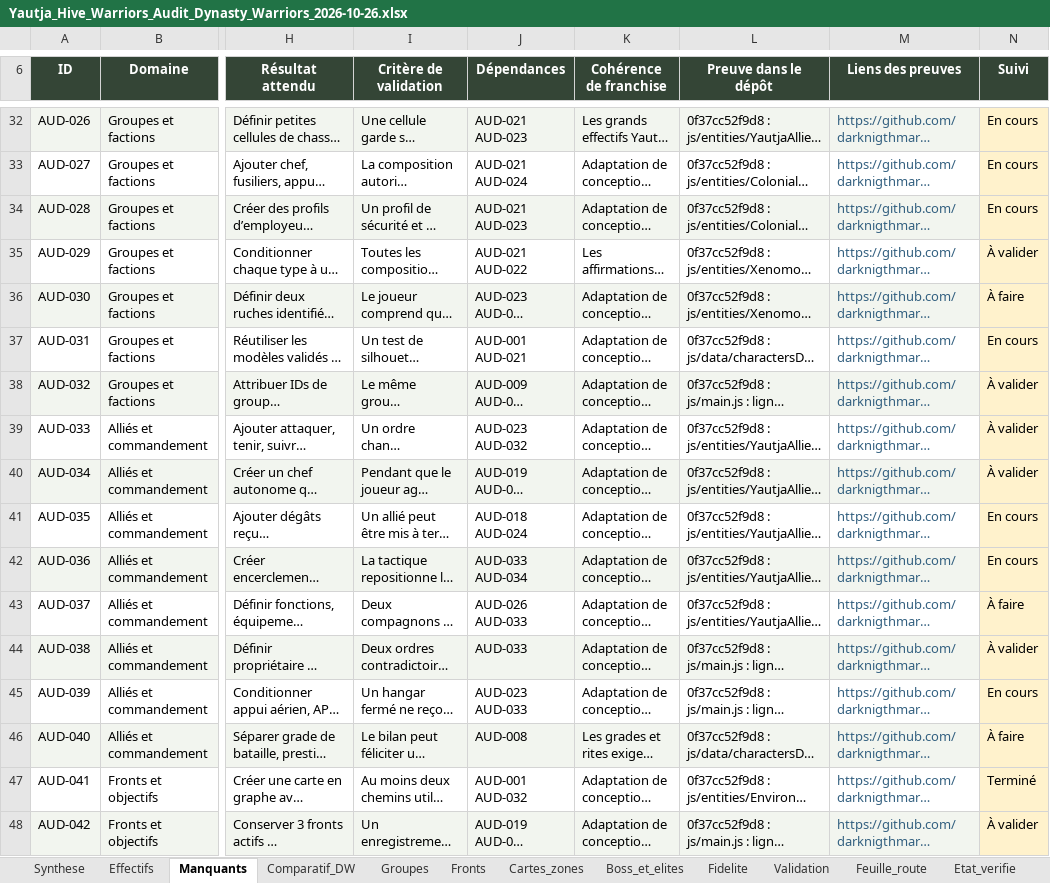
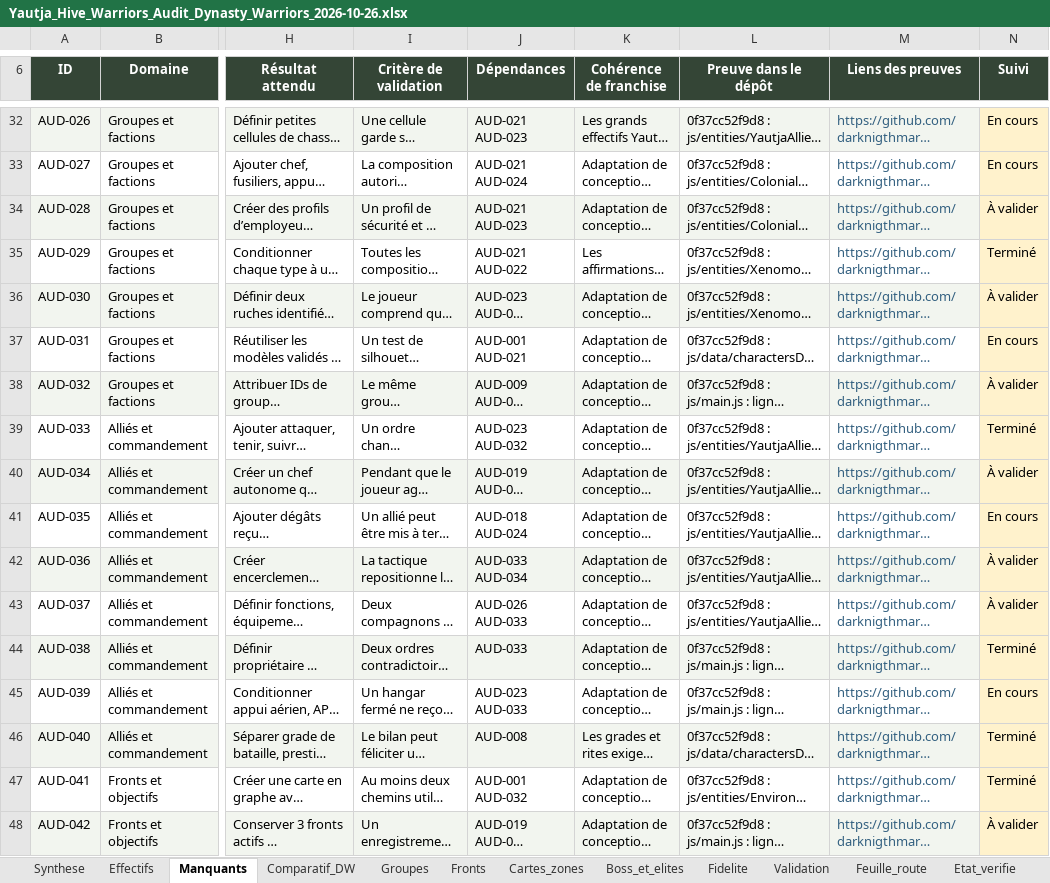
Before and after one commit to darknigthmare/Yautja-hive-warriors, an Excel workbook: docs/audits/2026-10-26/Yautja_Hive_Warriors_Audit_Dynasty_Warriors_2026-10-26.xlsx, sheet Manquants, drawn as a sheet; only a part is shown, gaps mark what is left out; long unchanged cells end in …; values as stored, in another font and other column widths than the file's, no borders; conditional formats and table styles not drawn; the diff covers the shown part only; the diff names each change by its address in the sheet, - before the commit and + after, or states it on an @@ line.

```diff
--- a/docs/audits/2026-10-26/Yautja_Hive_Warriors_Audit_Dynasty_Warriors_2026-10-26.xlsx (sheet Manquants)
+++ b/docs/audits/2026-10-26/Yautja_Hive_Warriors_Audit_Dynasty_Warriors_2026-10-26.xlsx (sheet Manquants)
-N34 (Suivi): En cours
+N34 (Suivi): À valider
-N35 (Suivi): À valider
+N35 (Suivi): Terminé
-N36 (Suivi): À faire
+N36 (Suivi): À valider
-N39 (Suivi): À valider
+N39 (Suivi): Terminé
-N42 (Suivi): En cours
+N42 (Suivi): À valider
-N43 (Suivi): À faire
+N43 (Suivi): À valider
-N44 (Suivi): À valider
+N44 (Suivi): Terminé
-N46 (Suivi): À faire
+N46 (Suivi): Terminé
```
Also changed, not shown: 64 edited cells elsewhere in this sheet, 54 other files.
